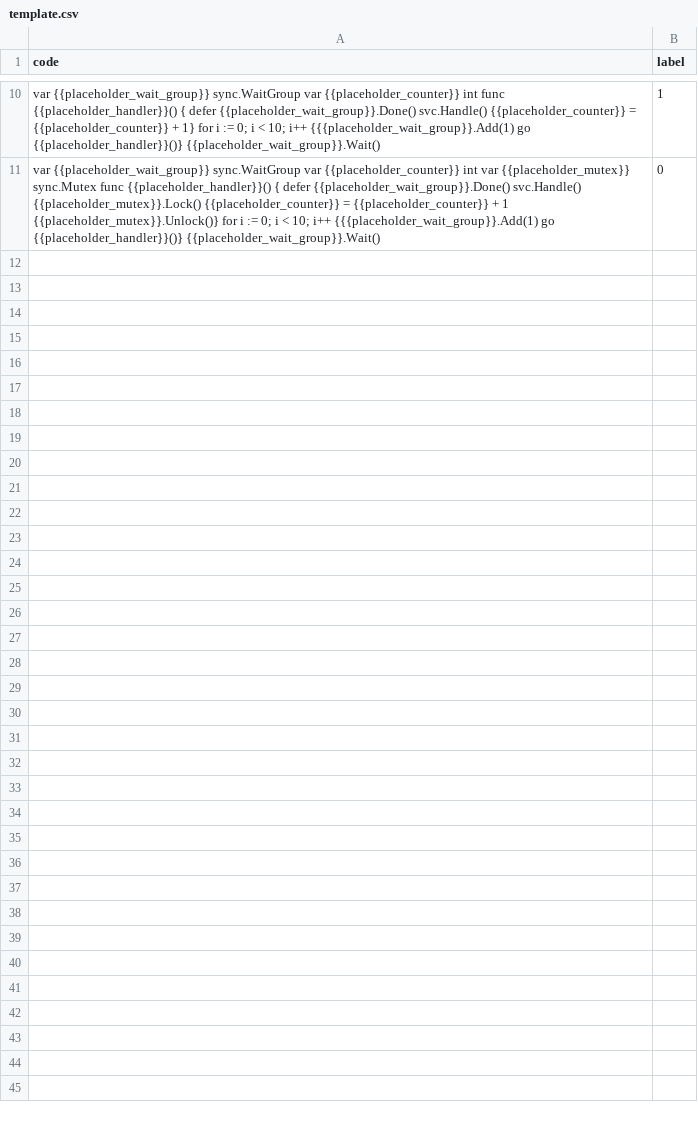
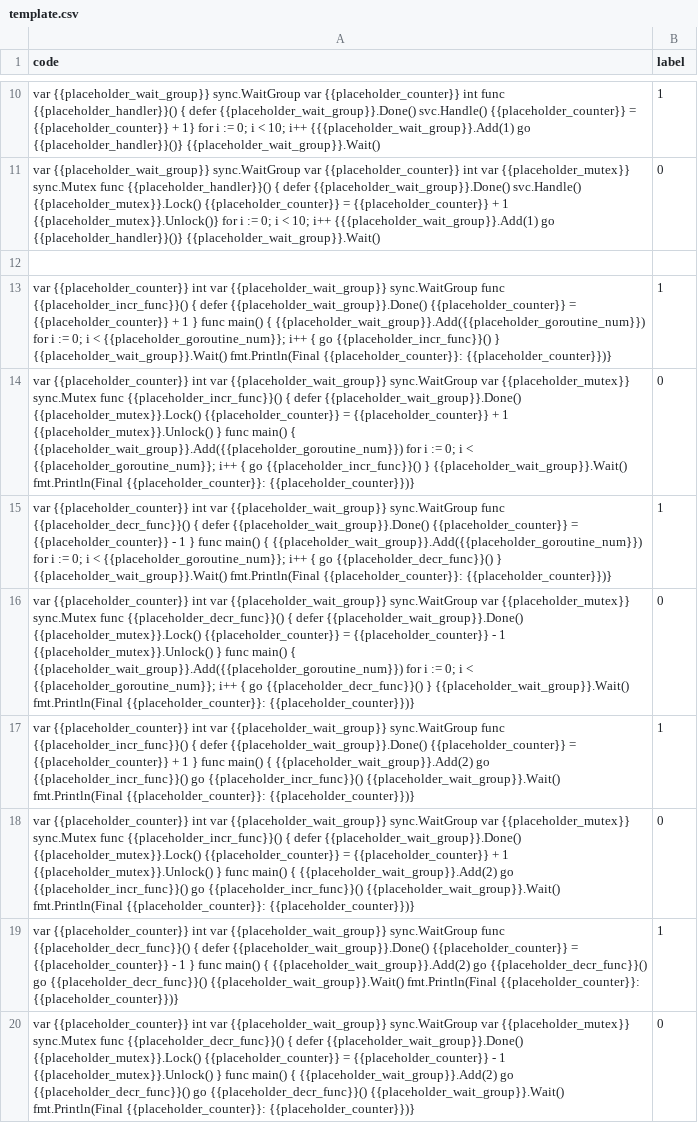
Before and after one commit to luoxiaojun1992/tensorflow-learning, a CSV file: dataset/go_race_condition/template.csv, drawn as a sheet; only a part is shown, gaps mark what is left out.

Commit message:
feat: add training data

```diff
--- a/dataset/go_race_condition/template.csv
+++ b/dataset/go_race_condition/template.csv
@@ -11 +11,10 @@ code,label
 "var {{placeholder_wait_group}} sync.WaitGroup var {{placeholder_counter}} int var {{placeholder_mutex}} sync.Mutex func {{placeholder_handler}}() { defer {{placeholder_wait_group}}.Done() svc.Handle() {{placeholder_mutex}}.Lock() {{placeholder_counter}} = {{placeholder_counter}} + 1 {{placeholder_mutex}}.Unlock()} for i := 0; i < 10; i++ {{{placeholder_wait_group}}.Add(1) go {{placeholder_handler}}()} {{placeholder_wait_group}}.Wait()",0
+
+"var {{placeholder_counter}} int var {{placeholder_wait_group}} sync.WaitGroup func {{placeholder_incr_func}}() { defer {{placeholder_wait_group}}.Done() {{placeholder_counter}} = {{placeholder_counter}} + 1 } func main() { {{placeholder_wait_group}}.Add({{placeholder_goroutine_num}}) for i := 0; i < {{placeholder_goroutine_num}}; i++ { go {{placeholder_incr_func}}() } {{placeholder_wait_group}}.Wait() fmt.Println(Final {{placeholder_counter}}: {{placeholder_counter}})}",1
+"var {{placeholder_counter}} int var {{placeholder_wait_group}} sync.WaitGroup var {{placeholder_mutex}} sync.Mutex func {{placeholder_incr_func}}() { defer {{placeholder_wait_group}}.Done() {{placeholder_mutex}}.Lock() {{placeholder_counter}} = {{placeholder_counter}} + 1 {{placeholder_mutex}}.Unlock() } func main() { {{placeholder_wait_group}}.Add({{placeholder_goroutine_num}}) for i := 0; i < {{placeholder_goroutine_num}}; i++ { go {{placeholder_incr_func}}() } {{placeholder_wait_group}}.Wait() fmt.Println(Final {{placeholder_counter}}: {{placeholder_counter}})}",0
+"var {{placeholder_counter}} int var {{placeholder_wait_group}} sync.WaitGroup func {{placeholder_decr_func}}() { defer {{placeholder_wait_group}}.Done() {{placeholder_counter}} = {{placeholder_counter}} - 1 } func main() { {{placeholder_wait_group}}.Add({{placeholder_goroutine_num}}) for i := 0; i < {{placeholder_goroutine_num}}; i++ { go {{placeholder_decr_func}}() } {{placeholder_wait_group}}.Wait() fmt.Println(Final {{placeholder_counter}}: {{placeholder_counter}})}",1
+"var {{placeholder_counter}} int var {{placeholder_wait_group}} sync.WaitGroup var {{placeholder_mutex}} sync.Mutex func {{placeholder_decr_func}}() { defer {{placeholder_wait_group}}.Done() {{placeholder_mutex}}.Lock() {{placeholder_counter}} = {{placeholder_counter}} - 1 {{placeholder_mutex}}.Unlock() } func main() { {{placeholder_wait_group}}.Add({{placeholder_goroutine_num}}) for i := 0; i < {{placeholder_goroutine_num}}; i++ { go {{placeholder_decr_func}}() } {{placeholder_wait_group}}.Wait() fmt.Println(Final {{placeholder_counter}}: {{placeholder_counter}})}",0
+"var {{placeholder_counter}} int var {{placeholder_wait_group}} sync.WaitGroup func {{placeholder_incr_func}}() { defer {{placeholder_wait_group}}.Done() {{placeholder_counter}} = {{placeholder_counter}} + 1 } func main() { {{placeholder_wait_group}}.Add(2) go {{placeholder_incr_func}}() go {{placeholder_incr_func}}() {{placeholder_wait_group}}.Wait() fmt.Println(Final {{placeholder_counter}}: {{placeholder_counter}})}",1
+"var {{placeholder_counter}} int var {{placeholder_wait_group}} sync.WaitGroup var {{placeholder_mutex}} sync.Mutex func {{placeholder_incr_func}}() { defer {{placeholder_wait_group}}.Done() {{placeholder_mutex}}.Lock() {{placeholder_counter}} = {{placeholder_counter}} + 1 {{placeholder_mutex}}.Unlock() } func main() { {{placeholder_wait_group}}.Add(2) go {{placeholder_incr_func}}() go {{placeholder_incr_func}}() {{placeholder_wait_group}}.Wait() fmt.Println(Final {{placeholder_counter}}: {{placeholder_counter}})}",0
+"var {{placeholder_counter}} int var {{placeholder_wait_group}} sync.WaitGroup func {{placeholder_decr_func}}() { defer {{placeholder_wait_group}}.Done() {{placeholder_counter}} = {{placeholder_counter}} - 1 } func main() { {{placeholder_wait_group}}.Add(2) go {{placeholder_decr_func}}() go {{placeholder_decr_func}}() {{placeholder_wait_group}}.Wait() fmt.Println(Final {{placeholder_counter}}: {{placeholder_counter}})}",1
+"var {{placeholder_counter}} int var {{placeholder_wait_group}} sync.WaitGroup var {{placeholder_mutex}} sync.Mutex func {{placeholder_decr_func}}() { defer {{placeholder_wait_group}}.Done() {{placeholder_mutex}}.Lock() {{placeholder_counter}} = {{placeholder_counter}} - 1 {{placeholder_mutex}}.Unlock() } func main() { {{placeholder_wait_group}}.Add(2) go {{placeholder_decr_func}}() go {{placeholder_decr_func}}() {{placeholder_wait_group}}.Wait() fmt.Println(Final {{placeholder_counter}}: {{placeholder_counter}})}",0
```
Also changed, not shown: 1 other file.
